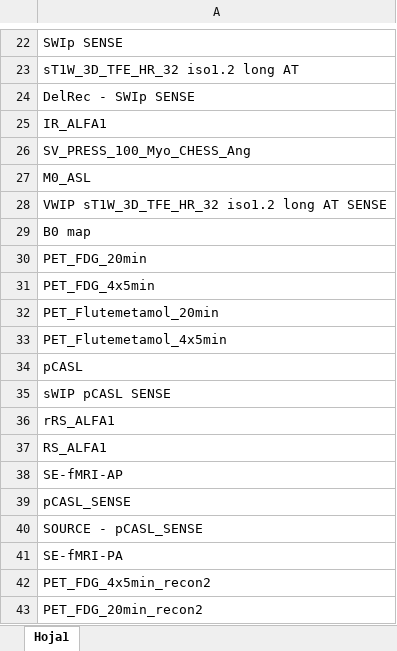
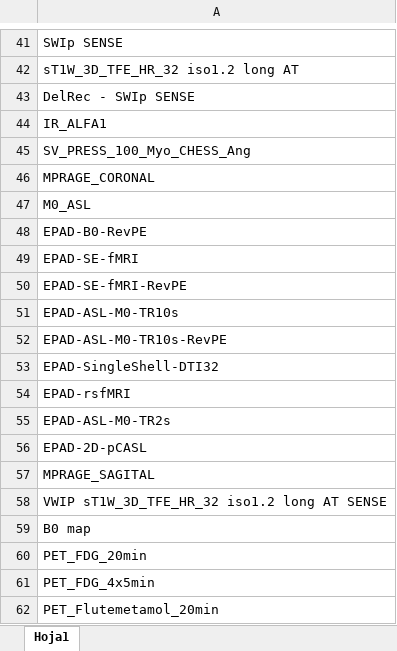
Before and after one commit to XNAT-Dashboards/XNAT-Dashboards, an Excel workbook: whitelist.xlsx, sheet Hoja1, drawn as a sheet; only a part is shown, gaps mark what is left out; the shorter side is filled out with more unchanged rows; values as stored, in another font and other column widths than the file's, no borders; the diff covers the shown part only; the diff names each change by its address in the sheet, - before the commit and + after, or states it on an @@ line.

Commit message:
add EPAD seq to whitelist

```diff
--- a/whitelist.xlsx (sheet Hoja1)
+++ b/whitelist.xlsx (sheet Hoja1)
+row 46: MPRAGE_CORONAL
+row 48: EPAD-B0-RevPE
+row 49: EPAD-SE-fMRI
+row 50: EPAD-SE-fMRI-RevPE
+row 51: EPAD-ASL-M0-TR10s
+row 52: EPAD-ASL-M0-TR10s-RevPE
+row 53: EPAD-SingleShell-DTI32
+row 54: EPAD-rsfMRI
+row 55: EPAD-ASL-M0-TR2s
+row 56: EPAD-2D-pCASL
+row 57: MPRAGE_SAGITAL
```
Also changed, not shown: 83 added rows elsewhere in this sheet.
